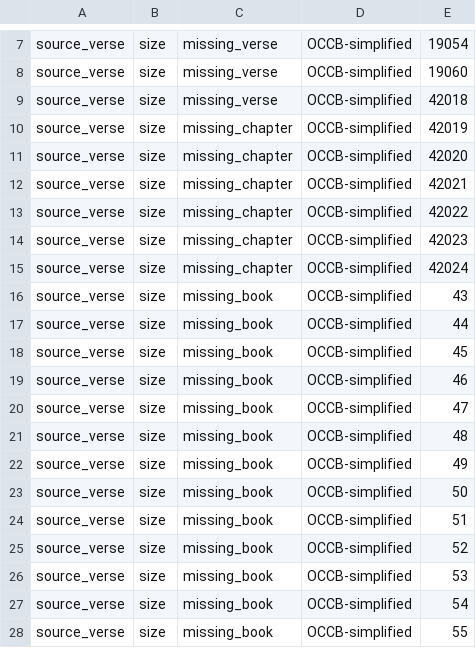
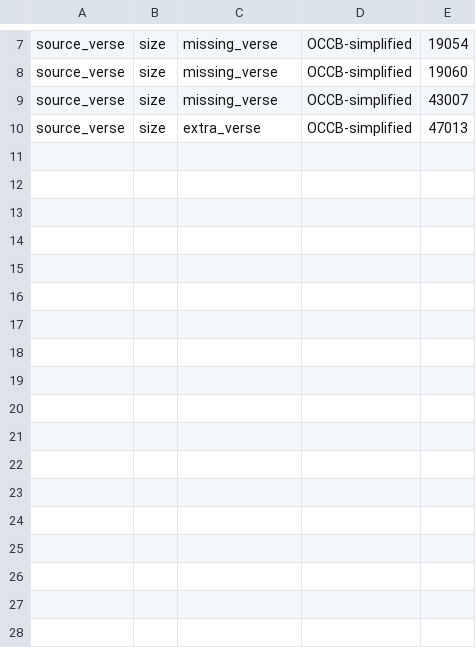
Before and after one commit to Clear-Bible/kathairo.py, a TSV file: versification_issues/man/target_OCCB-simplified_source_size_issues.tsv, drawn as a sheet; only a part is shown, gaps mark what is left out; the diff covers the shown part only.

```diff
--- a/versification_issues/man/target_OCCB-simplified_source_size_issues.tsv
+++ b/versification_issues/man/target_OCCB-simplified_source_size_issues.tsv
@@ -8,21 +8,3 @@ source_verse	size	missing_verse	OCCB-simplified	19054
 source_verse	size	missing_verse	OCCB-simplified	19060
-source_verse	size	missing_verse	OCCB-simplified	42018
-source_verse	size	missing_chapter	OCCB-simplified	42019
-source_verse	size	missing_chapter	OCCB-simplified	42020
-source_verse	size	missing_chapter	OCCB-simplified	42021
-source_verse	size	missing_chapter	OCCB-simplified	42022
-source_verse	size	missing_chapter	OCCB-simplified	42023
-source_verse	size	missing_chapter	OCCB-simplified	42024
-source_verse	size	missing_book	OCCB-simplified	43
-source_verse	size	missing_book	OCCB-simplified	44
-source_verse	size	missing_book	OCCB-simplified	45
-source_verse	size	missing_book	OCCB-simplified	46
-source_verse	size	missing_book	OCCB-simplified	47
-source_verse	size	missing_book	OCCB-simplified	48
-source_verse	size	missing_book	OCCB-simplified	49
-source_verse	size	missing_book	OCCB-simplified	50
-source_verse	size	missing_book	OCCB-simplified	51
-source_verse	size	missing_book	OCCB-simplified	52
-source_verse	size	missing_book	OCCB-simplified	53
-source_verse	size	missing_book	OCCB-simplified	54
-source_verse	size	missing_book	OCCB-simplified	55
+source_verse	size	missing_verse	OCCB-simplified	43007
+source_verse	size	extra_verse	OCCB-simplified	47013
```
Also changed, not shown: 11 removed rows elsewhere in this file, versification_issues/asm/target_IRVAsm_source_size_issues.tsv, versification_issues/ben/target_IRVBen_source_size_issues.tsv, 28 other files.
